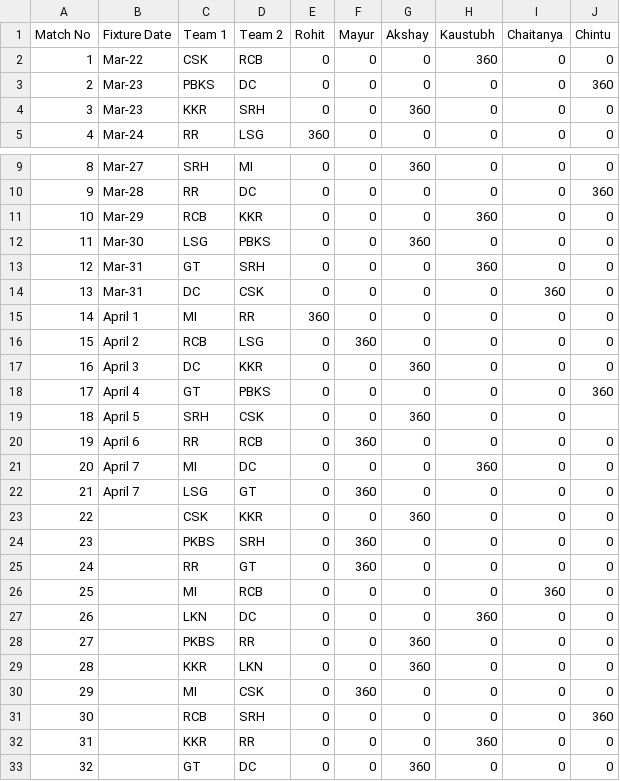
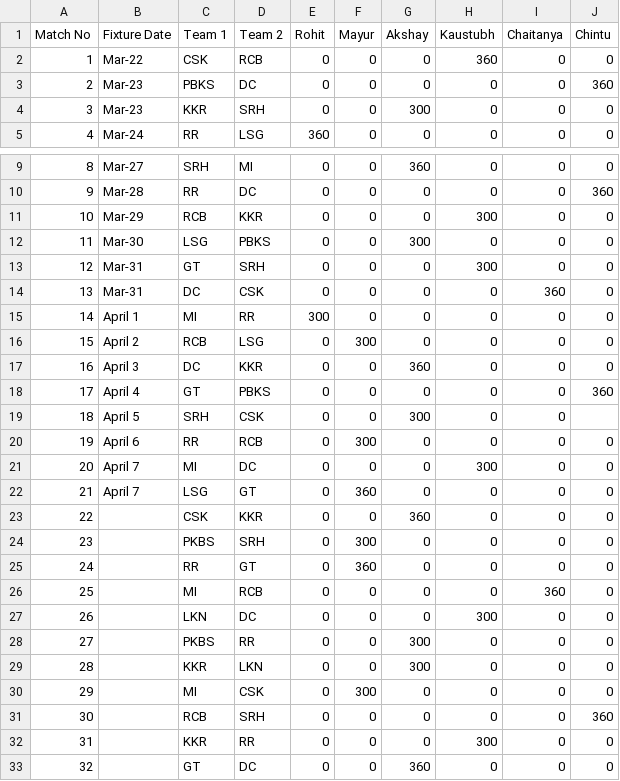
Before and after one commit to project10109/InternalD11Dashboard, a CSV file: Winnings_csv_INTERNAL_NOV.csv, drawn as a sheet; only a part is shown, gaps mark what is left out; the diff covers the shown part only.

```diff
--- a/Winnings_csv_INTERNAL_NOV.csv
+++ b/Winnings_csv_INTERNAL_NOV.csv
@@ -3,3 +3,3 @@ Match No,Fixture Date,Team 1,Team 2,Rohit,Mayur,Akshay,Kaustubh,Chaitanya,Chintu
 2,Mar-23,PBKS,DC,0,0,0,0,0,360
-3,Mar-23,KKR,SRH,0,0,360,0,0,0
+3,Mar-23,KKR,SRH,0,0,300,0,0,0
 4,Mar-24,RR,LSG,360,0,0,0,0,0
@@ -10,24 +10,24 @@ Match No,Fixture Date,Team 1,Team 2,Rohit,Mayur,Akshay,Kaustubh,Chaitanya,Chintu
 9,Mar-28,RR,DC,0,0,0,0,0,360
-10,Mar-29,RCB,KKR,0,0,0,360,0,0
-11,Mar-30,LSG,PBKS,0,0,360,0,0,0
-12,Mar-31,GT,SRH,0,0,0,360,0,0
+10,Mar-29,RCB,KKR,0,0,0,300,0,0
+11,Mar-30,LSG,PBKS,0,0,300,0,0,0
+12,Mar-31,GT,SRH,0,0,0,300,0,0
 13,Mar-31,DC,CSK,0,0,0,0,360,0
-14,April 1,MI,RR,360,0,0,0,0,0
-15,April 2,RCB,LSG,0,360,0,0,0,0
+14,April 1,MI,RR,300,0,0,0,0,0
+15,April 2,RCB,LSG,0,300,0,0,0,0
 16,April 3,DC,KKR,0,0,360,0,0,0
 17,April 4,GT,PBKS,0,0,0,0,0,360
-18,April 5,SRH,CSK,0,0,360,0,0,
-19,April 6,RR,RCB,0,360,0,0,0,0
-20,April 7,MI,DC,0,0,0,360,0,0
+18,April 5,SRH,CSK,0,0,300,0,0,
+19,April 6,RR,RCB,0,300,0,0,0,0
+20,April 7,MI,DC,0,0,0,300,0,0
 21,April 7,LSG,GT,0,360,0,0,0,0
 22,,CSK,KKR,0,0,360,0,0,0
-23,,PKBS,SRH,0,360,0,0,0,0
+23,,PKBS,SRH,0,300,0,0,0,0
 24,,RR,GT,0,360,0,0,0,0
 25,,MI,RCB,0,0,0,0,360,0
-26,,LKN,DC,0,0,0,360,0,0
-27,,PKBS,RR,0,0,360,0,0,0
-28,,KKR,LKN,0,0,360,0,0,0
-29,,MI,CSK,0,360,0,0,0,0
+26,,LKN,DC,0,0,0,300,0,0
+27,,PKBS,RR,0,0,300,0,0,0
+28,,KKR,LKN,0,0,300,0,0,0
+29,,MI,CSK,0,300,0,0,0,0
 30,,RCB,SRH,0,0,0,0,0,360
-31,,KKR,RR,0,0,0,360,0,0
+31,,KKR,RR,0,0,0,300,0,0
 32,,GT,DC,0,0,360,0,0,0
```
Also changed, not shown: 23 edited cells elsewhere in this file.
